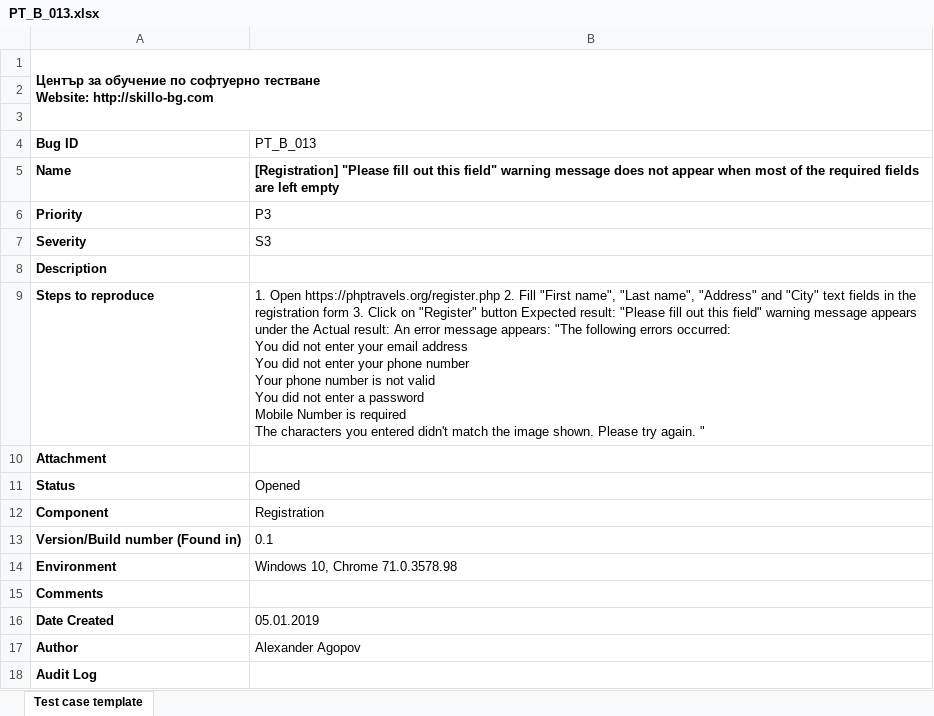
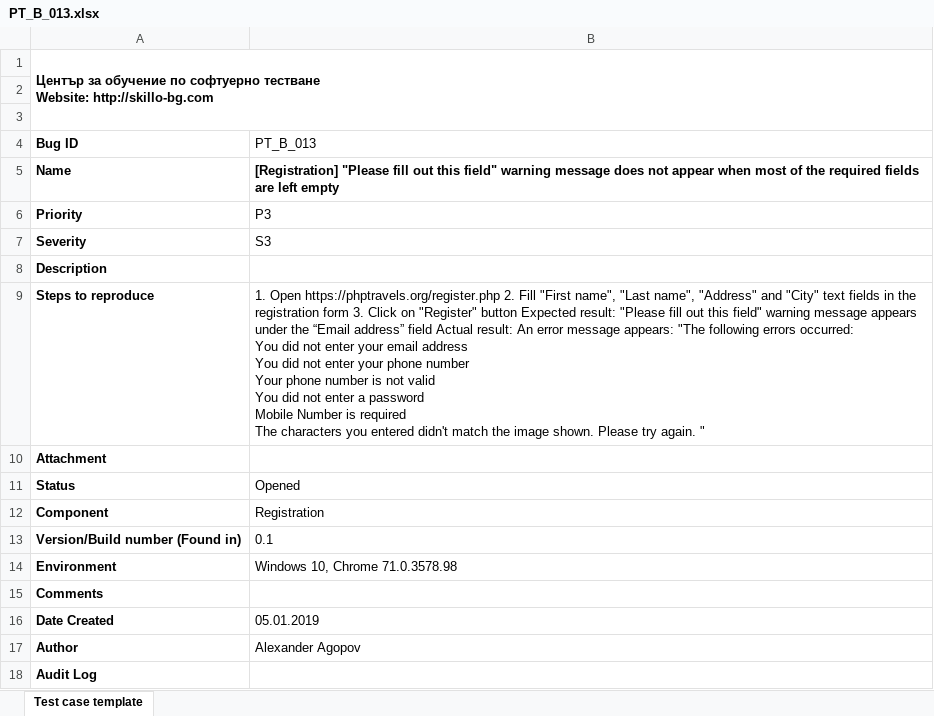
Before and after one commit to avelinov/Testing-26.11, an Excel workbook: AlexanderA/Lesson 8/phptravels.com/Bug Reports/PT_B_013.xlsx, sheet Test case template, drawn as a sheet; values as stored, in another font and other column widths than the file's, no borders; charts and pictures not drawn; the diff names each change by its address in the sheet, - before the commit and + after, or states it on an @@ line.

```diff
--- a/AlexanderA/Lesson 8/phptravels.com/Bug Reports/PT_B_013.xlsx (sheet Test case template)
+++ b/AlexanderA/Lesson 8/phptravels.com/Bug Reports/PT_B_013.xlsx (sheet Test case template)
-B9 (PT_B_013): …under the Actual result:…
+B9 (PT_B_013): …under the “Email address” field Actual result:…
```
Also changed, not shown: charts or pictures, AlexanderA/Lesson 8/phptravels.com/Bug Reports/PT_B_006.xlsx, AlexanderA/Lesson 8/phptravels.com/Bug Reports/PT_B_007.xlsx, 2 other files.
